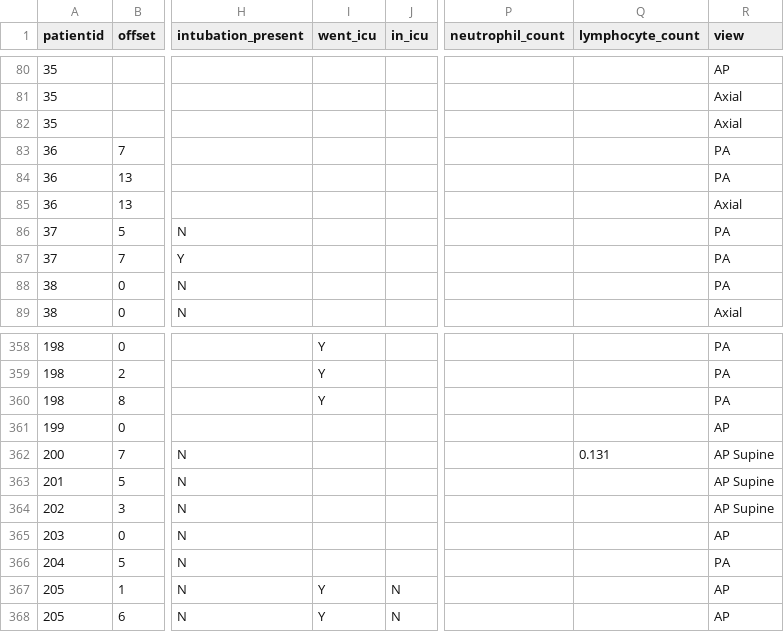
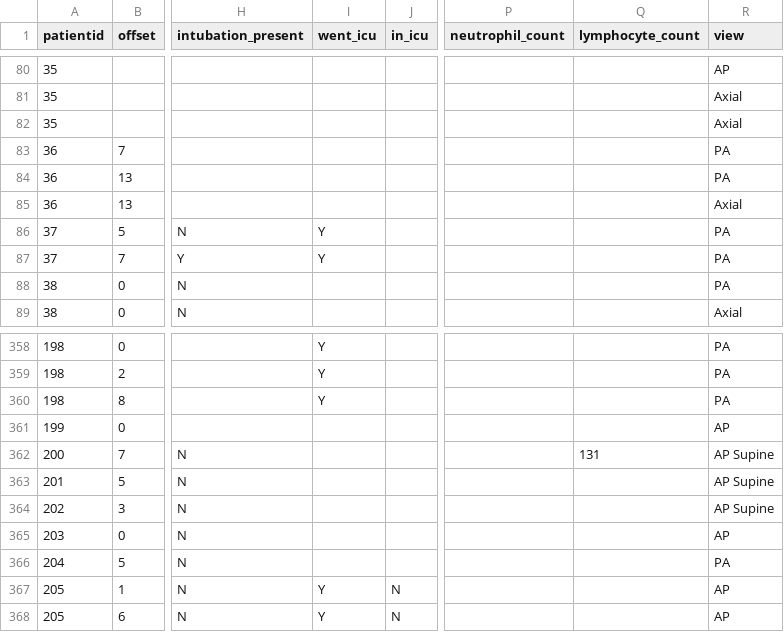
Before and after one commit to ieee8023/covid-chestxray-dataset, a CSV file: metadata.csv, drawn as a sheet; only a part is shown, gaps mark what is left out; the diff names each change by its address in the sheet, - before the commit and + after, or states it on an @@ line.

Commit message:
p37: intubated implies went to ICU

```diff
--- a/metadata.csv
+++ b/metadata.csv
-I86:I87 (went_icu): (empty)
+I86:I87 (went_icu): Y
-Q362 (lymphocyte_count): 0.131
+Q362 (lymphocyte_count): 131
```
